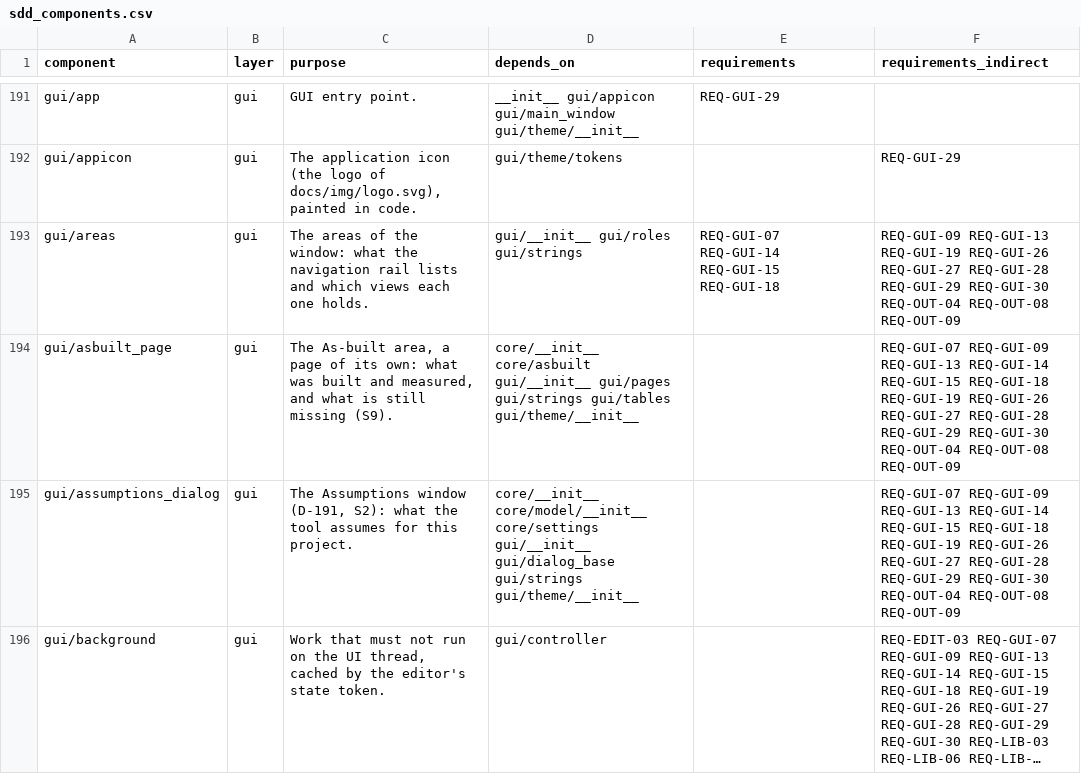
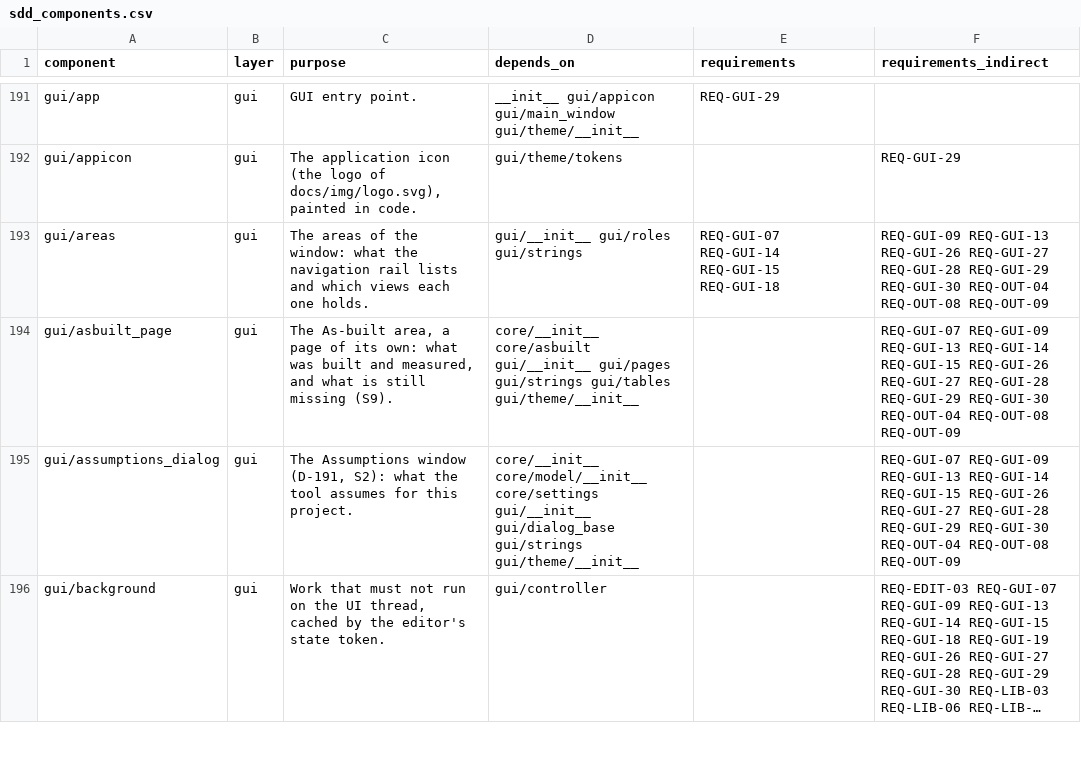
Before and after one commit to 0h3xn4/wireviz_harness-design-studio, a CSV file: HarnessDesignStudio/compliance/sdd_components.csv, drawn as a sheet; only a part is shown, gaps mark what is left out; long unchanged cells end in …; the diff covers the shown part only; the diff names each change by its address in the sheet, - before the commit and + after, or states it on an @@ line.

```diff
--- a/HarnessDesignStudio/compliance/sdd_components.csv
+++ b/HarnessDesignStudio/compliance/sdd_components.csv
-F193 (requirements_indirect): REQ-GUI-09 REQ-GUI-13 REQ-GUI-19 REQ-GUI-26 REQ-GUI-27…
+F193 (requirements_indirect): REQ-GUI-09 REQ-GUI-13 REQ-GUI-26 REQ-GUI-27…
-F194:F195 (requirements_indirect): …REQ-GUI-14 REQ-GUI-15 REQ-GUI-18 REQ-GUI-19 REQ-GUI-26 REQ-GUI-27…
+F194:F195 (requirements_indirect): …REQ-GUI-14 REQ-GUI-15 REQ-GUI-26 REQ-GUI-27…
```
Also changed, not shown: 1 added row and 67 edited cells elsewhere in this file, 4 other files.
